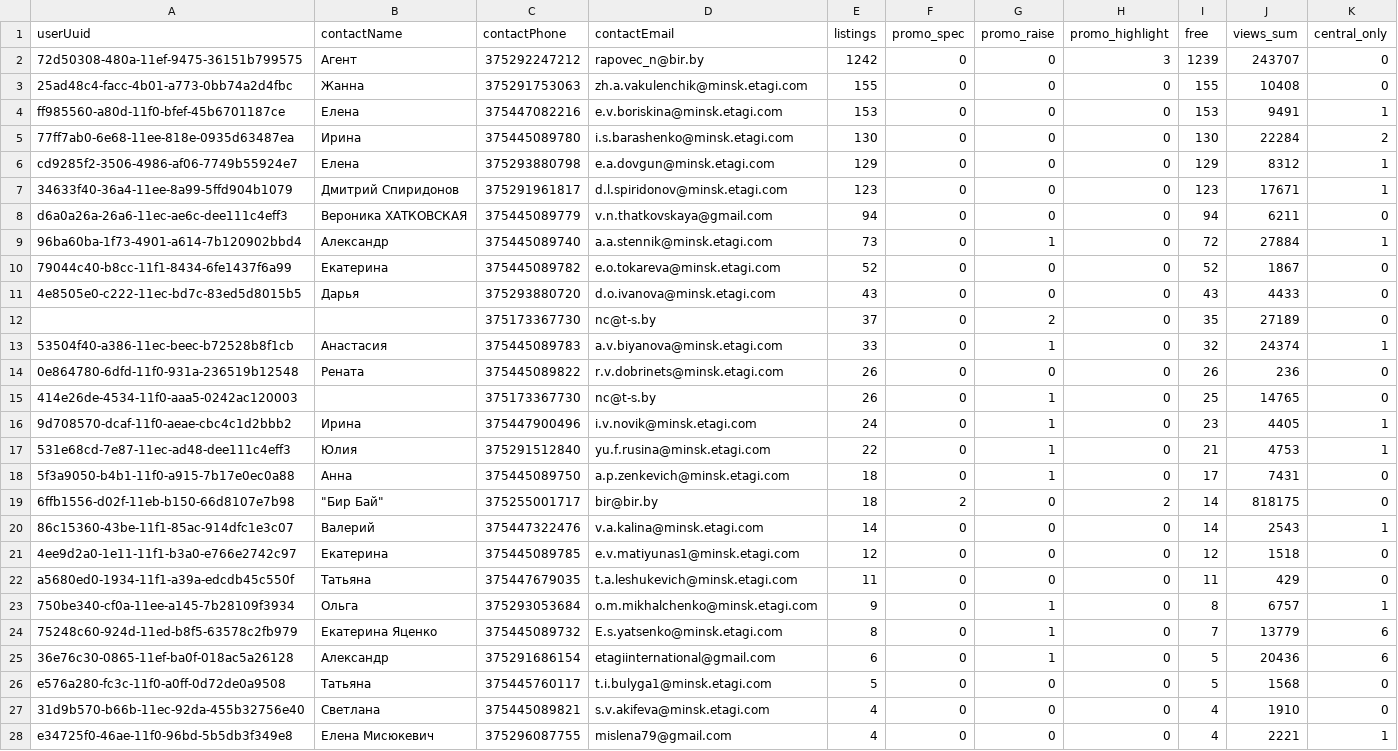
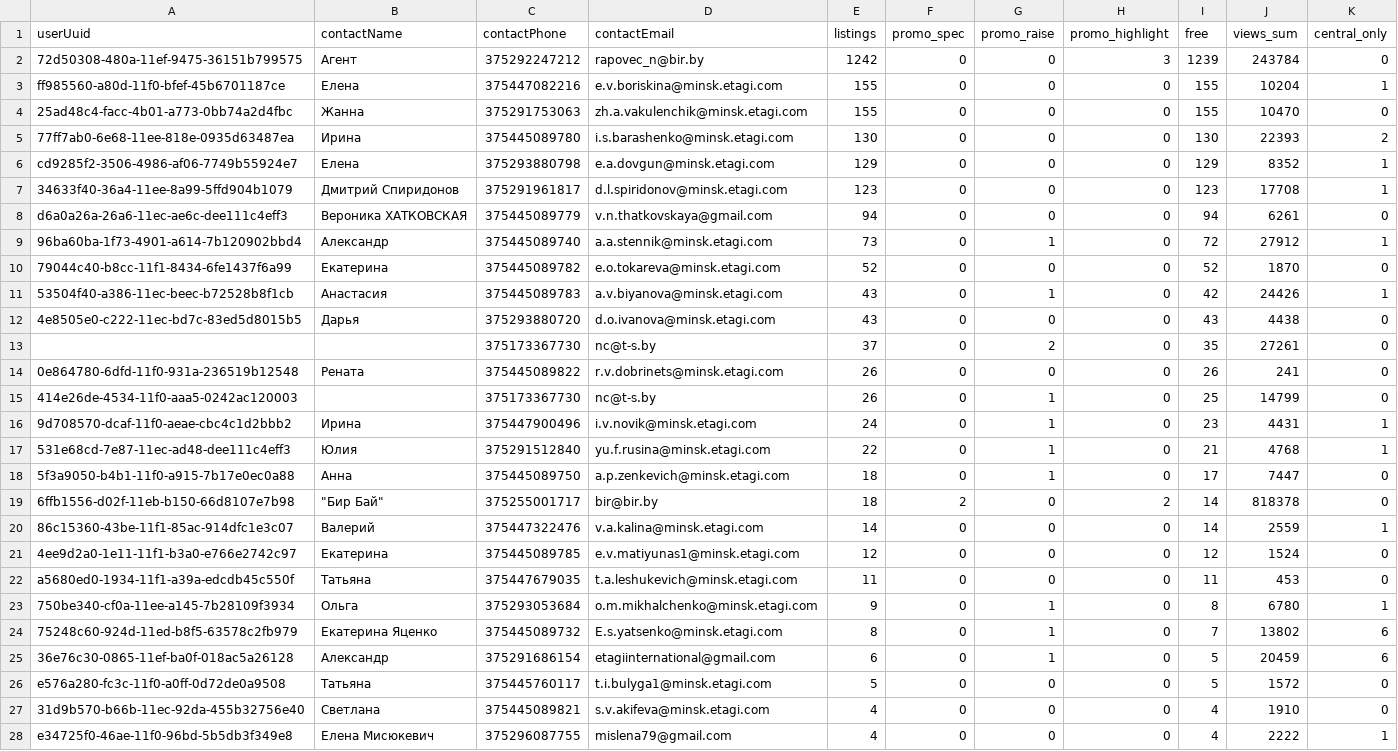
Before and after one commit to antonina-katlinskaya/realt-collector, a CSV file: data/analytics/agents_summary.csv, drawn as a sheet; only a part is shown; the diff covers the shown part only.

Commit message:
data: snapshot 2026-11-09T17:51Z

```diff
--- a/data/analytics/agents_summary.csv
+++ b/data/analytics/agents_summary.csv
@@ -1,28 +1,28 @@
 userUuid,contactName,contactPhone,contactEmail,listings,promo_spec,promo_raise,promo_highlight,free,views_sum,central_only
-72d50308-480a-11ef-9475-36151b799575,Агент,375292247212,rapovec_n@bir.by,1242,0,0,3,1239,243707,0
-25ad48c4-facc-4b01-a773-0bb74a2d4fbc,Жанна,375291753063,zh.a.vakulenchik@minsk.etagi.com,155,0,0,0,155,10408,0
-ff985560-a80d-11f0-bfef-45b6701187ce,Елена,375447082216,e.v.boriskina@minsk.etagi.com,153,0,0,0,153,9491,1
-77ff7ab0-6e68-11ee-818e-0935d63487ea,Ирина,375445089780,i.s.barashenko@minsk.etagi.com,130,0,0,0,130,22284,2
-cd9285f2-3506-4986-af06-7749b55924e7,Елена,375293880798,e.a.dovgun@minsk.etagi.com,129,0,0,0,129,8312,1
-34633f40-36a4-11ee-8a99-5ffd904b1079,Дмитрий Спиридонов,375291961817,d.l.spiridonov@minsk.etagi.com,123,0,0,0,123,17671,1
-d6a0a26a-26a6-11ec-ae6c-dee111c4eff3,Вероника ХАТКОВСКАЯ,375445089779,v.n.thatkovskaya@gmail.com,94,0,0,0,94,6211,0
-96ba60ba-1f73-4901-a614-7b120902bbd4,Александр,375445089740,a.a.stennik@minsk.etagi.com,73,0,1,0,72,27884,1
-79044c40-b8cc-11f1-8434-6fe1437f6a99,Екатерина,375445089782,e.o.tokareva@minsk.etagi.com,52,0,0,0,52,1867,0
-4e8505e0-c222-11ec-bd7c-83ed5d8015b5,Дарья,375293880720,d.o.ivanova@minsk.etagi.com,43,0,0,0,43,4433,0
-,,375173367730,nc@t-s.by,37,0,2,0,35,27189,0
-53504f40-a386-11ec-beec-b72528b8f1cb,Анастасия,375445089783,a.v.biyanova@minsk.etagi.com,33,0,1,0,32,24374,1
-0e864780-6dfd-11f0-931a-236519b12548,Рената,375445089822,r.v.dobrinets@minsk.etagi.com,26,0,0,0,26,236,0
-414e26de-4534-11f0-aaa5-0242ac120003,,375173367730,nc@t-s.by,26,0,1,0,25,14765,0
-9d708570-dcaf-11f0-aeae-cbc4c1d2bbb2,Ирина,375447900496,i.v.novik@minsk.etagi.com,24,0,1,0,23,4405,1
-531e68cd-7e87-11ec-ad48-dee111c4eff3,Юлия,375291512840,yu.f.rusina@minsk.etagi.com,22,0,1,0,21,4753,1
-5f3a9050-b4b1-11f0-a915-7b17e0ec0a88,Анна,375445089750,a.p.zenkevich@minsk.etagi.com,18,0,1,0,17,7431,0
-6ffb1556-d02f-11eb-b150-66d8107e7b98,"""Бир Бай""",375255001717,bir@bir.by,18,2,0,2,14,818175,0
-86c15360-43be-11f1-85ac-914dfc1e3c07,Валерий,375447322476,v.a.kalina@minsk.etagi.com,14,0,0,0,14,2543,1
-4ee9d2a0-1e11-11f1-b3a0-e766e2742c97,Екатерина,375445089785,e.v.matiyunas1@minsk.etagi.com,12,0,0,0,12,1518,0
-a5680ed0-1934-11f1-a39a-edcdb45c550f,Татьяна,375447679035,t.a.leshukevich@minsk.etagi.com,11,0,0,0,11,429,0
-750be340-cf0a-11ee-a145-7b28109f3934,Ольга,375293053684,o.m.mikhalchenko@minsk.etagi.com,9,0,1,0,8,6757,1
-75248c60-924d-11ed-b8f5-63578c2fb979,Екатерина Яценко,375445089732,E.s.yatsenko@minsk.etagi.com,8,0,1,0,7,13779,6
-36e76c30-0865-11ef-ba0f-018ac5a26128,Александр,375291686154,etagiinternational@gmail.com,6,0,1,0,5,20436,6
-e576a280-fc3c-11f0-a0ff-0d72de0a9508,Татьяна,375445760117,t.i.bulyga1@minsk.etagi.com,5,0,0,0,5,1568,0
+72d50308-480a-11ef-9475-36151b799575,Агент,375292247212,rapovec_n@bir.by,1242,0,0,3,1239,243784,0
+ff985560-a80d-11f0-bfef-45b6701187ce,Елена,375447082216,e.v.boriskina@minsk.etagi.com,155,0,0,0,155,10204,1
+25ad48c4-facc-4b01-a773-0bb74a2d4fbc,Жанна,375291753063,zh.a.vakulenchik@minsk.etagi.com,155,0,0,0,155,10470,0
+77ff7ab0-6e68-11ee-818e-0935d63487ea,Ирина,375445089780,i.s.barashenko@minsk.etagi.com,130,0,0,0,130,22393,2
+cd9285f2-3506-4986-af06-7749b55924e7,Елена,375293880798,e.a.dovgun@minsk.etagi.com,129,0,0,0,129,8352,1
+34633f40-36a4-11ee-8a99-5ffd904b1079,Дмитрий Спиридонов,375291961817,d.l.spiridonov@minsk.etagi.com,123,0,0,0,123,17708,1
+d6a0a26a-26a6-11ec-ae6c-dee111c4eff3,Вероника ХАТКОВСКАЯ,375445089779,v.n.thatkovskaya@gmail.com,94,0,0,0,94,6261,0
+96ba60ba-1f73-4901-a614-7b120902bbd4,Александр,375445089740,a.a.stennik@minsk.etagi.com,73,0,1,0,72,27912,1
+79044c40-b8cc-11f1-8434-6fe1437f6a99,Екатерина,375445089782,e.o.tokareva@minsk.etagi.com,52,0,0,0,52,1870,0
+53504f40-a386-11ec-beec-b72528b8f1cb,Анастасия,375445089783,a.v.biyanova@minsk.etagi.com,43,0,1,0,42,24426,1
+4e8505e0-c222-11ec-bd7c-83ed5d8015b5,Дарья,375293880720,d.o.ivanova@minsk.etagi.com,43,0,0,0,43,4438,0
+,,375173367730,nc@t-s.by,37,0,2,0,35,27261,0
+0e864780-6dfd-11f0-931a-236519b12548,Рената,375445089822,r.v.dobrinets@minsk.etagi.com,26,0,0,0,26,241,0
+414e26de-4534-11f0-aaa5-0242ac120003,,375173367730,nc@t-s.by,26,0,1,0,25,14799,0
+9d708570-dcaf-11f0-aeae-cbc4c1d2bbb2,Ирина,375447900496,i.v.novik@minsk.etagi.com,24,0,1,0,23,4431,1
+531e68cd-7e87-11ec-ad48-dee111c4eff3,Юлия,375291512840,yu.f.rusina@minsk.etagi.com,22,0,1,0,21,4768,1
+5f3a9050-b4b1-11f0-a915-7b17e0ec0a88,Анна,375445089750,a.p.zenkevich@minsk.etagi.com,18,0,1,0,17,7447,0
+6ffb1556-d02f-11eb-b150-66d8107e7b98,"""Бир Бай""",375255001717,bir@bir.by,18,2,0,2,14,818378,0
+86c15360-43be-11f1-85ac-914dfc1e3c07,Валерий,375447322476,v.a.kalina@minsk.etagi.com,14,0,0,0,14,2559,1
+4ee9d2a0-1e11-11f1-b3a0-e766e2742c97,Екатерина,375445089785,e.v.matiyunas1@minsk.etagi.com,12,0,0,0,12,1524,0
+a5680ed0-1934-11f1-a39a-edcdb45c550f,Татьяна,375447679035,t.a.leshukevich@minsk.etagi.com,11,0,0,0,11,453,0
+750be340-cf0a-11ee-a145-7b28109f3934,Ольга,375293053684,o.m.mikhalchenko@minsk.etagi.com,9,0,1,0,8,6780,1
+75248c60-924d-11ed-b8f5-63578c2fb979,Екатерина Яценко,375445089732,E.s.yatsenko@minsk.etagi.com,8,0,1,0,7,13802,6
+36e76c30-0865-11ef-ba0f-018ac5a26128,Александр,375291686154,etagiinternational@gmail.com,6,0,1,0,5,20459,6
+e576a280-fc3c-11f0-a0ff-0d72de0a9508,Татьяна,375445760117,t.i.bulyga1@minsk.etagi.com,5,0,0,0,5,1572,0
 31d9b570-b66b-11ec-92da-455b32756e40,Светлана,375445089821,s.v.akifeva@minsk.etagi.com,4,0,0,0,4,1910,0
-e34725f0-46ae-11f0-96bd-5b5db3f349e8,Елена Мисюкевич,375296087755,mislena79@gmail.com,4,0,0,0,4,2221,1
+e34725f0-46ae-11f0-96bd-5b5db3f349e8,Елена Мисюкевич,375296087755,mislena79@gmail.com,4,0,0,0,4,2222,1
```
Also changed, not shown: 23 edited cells elsewhere in this file, data/analytics/quarters_summary.csv, 16 other files.
